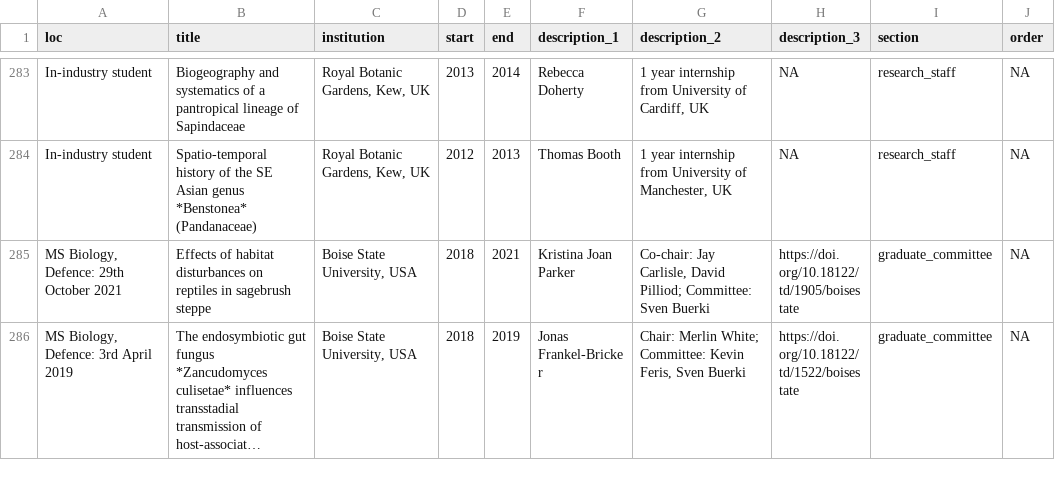
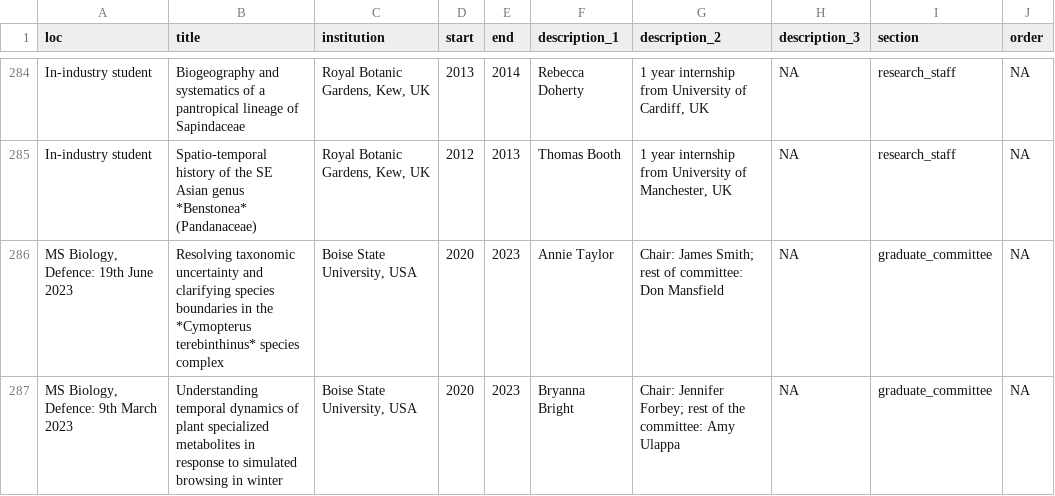
Before and after one commit to svenbuerki/CV, a CSV file: positions.csv, drawn as a sheet; only a part is shown, gaps mark what is left out; the shorter side is filled out with more unchanged rows; long unchanged cells end in …; the diff covers the shown part only; the diff names each change by its address in the sheet, - before the commit and + after, or states it on an @@ line.

```diff
--- a/positions.csv
+++ b/positions.csv
+row 286: MS Biology, Defence: 19th June 2023 | Resolving taxonomic uncertainty and clarifying species boundaries in the *Cymopterus terebinthinus* species complex | Boise State University, USA | 2020 | 2023 | Annie Taylor | Chair: James Smith; rest of committee: Don Mansfield | NA | graduate_committee | NA
+row 287: MS Biology, Defence: 9th March 2023 | Understanding temporal dynamics of plant specialized metabolites in response to simulated browsing in winter | Boise State University, USA | 2020 | 2023 | Bryanna Bright | Chair: Jennifer Forbey; rest of the committee: Amy Ulappa | NA | graduate_committee | NA
```
Also changed, not shown: 3 added rows, 3 removed rows and 2 edited cells elsewhere in this file, 6 other files.
